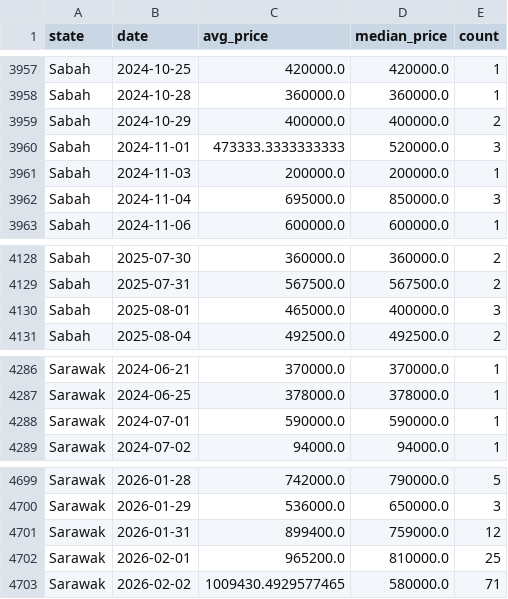
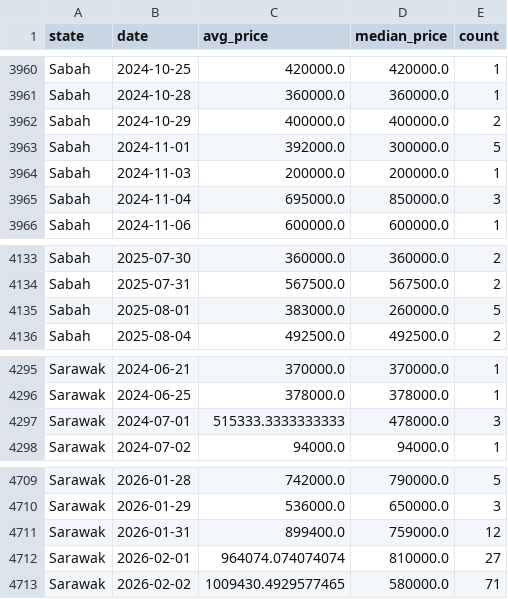
Before and after one commit to YeeSyuen88/fyp2, a CSV file: fyp coding/data/state_daily.csv, drawn as a sheet; only a part is shown, gaps mark what is left out; the diff covers the shown part only.

```diff
--- a/fyp coding/data/state_daily.csv
+++ b/fyp coding/data/state_daily.csv
@@ -3959,3 +3962,3 @@ Sabah,2024-10-28,360000.0,360000.0,1
 Sabah,2024-10-29,400000.0,400000.0,2
-Sabah,2024-11-01,473333.3333333333,520000.0,3
+Sabah,2024-11-01,392000.0,300000.0,5
 Sabah,2024-11-03,200000.0,200000.0,1
@@ -4129,3 +4134,3 @@ Sabah,2025-07-30,360000.0,360000.0,2
 Sabah,2025-07-31,567500.0,567500.0,2
-Sabah,2025-08-01,465000.0,400000.0,3
+Sabah,2025-08-01,383000.0,260000.0,5
 Sabah,2025-08-04,492500.0,492500.0,2
@@ -4287,3 +4296,3 @@ Sarawak,2024-06-21,370000.0,370000.0,1
 Sarawak,2024-06-25,378000.0,378000.0,1
-Sarawak,2024-07-01,590000.0,590000.0,1
+Sarawak,2024-07-01,515333.3333333333,478000.0,3
 Sarawak,2024-07-02,94000.0,94000.0,1
@@ -4701,3 +4711,3 @@ Sarawak,2026-01-29,536000.0,650000.0,3
 Sarawak,2026-01-31,899400.0,759000.0,12
-Sarawak,2026-02-01,965200.0,810000.0,25
+Sarawak,2026-02-01,964074.074074074,810000.0,27
 Sarawak,2026-02-02,1009430.4929577465,580000.0,71
```
Also changed, not shown: 10 added rows and 29 edited cells elsewhere in this file, 8 other files.
